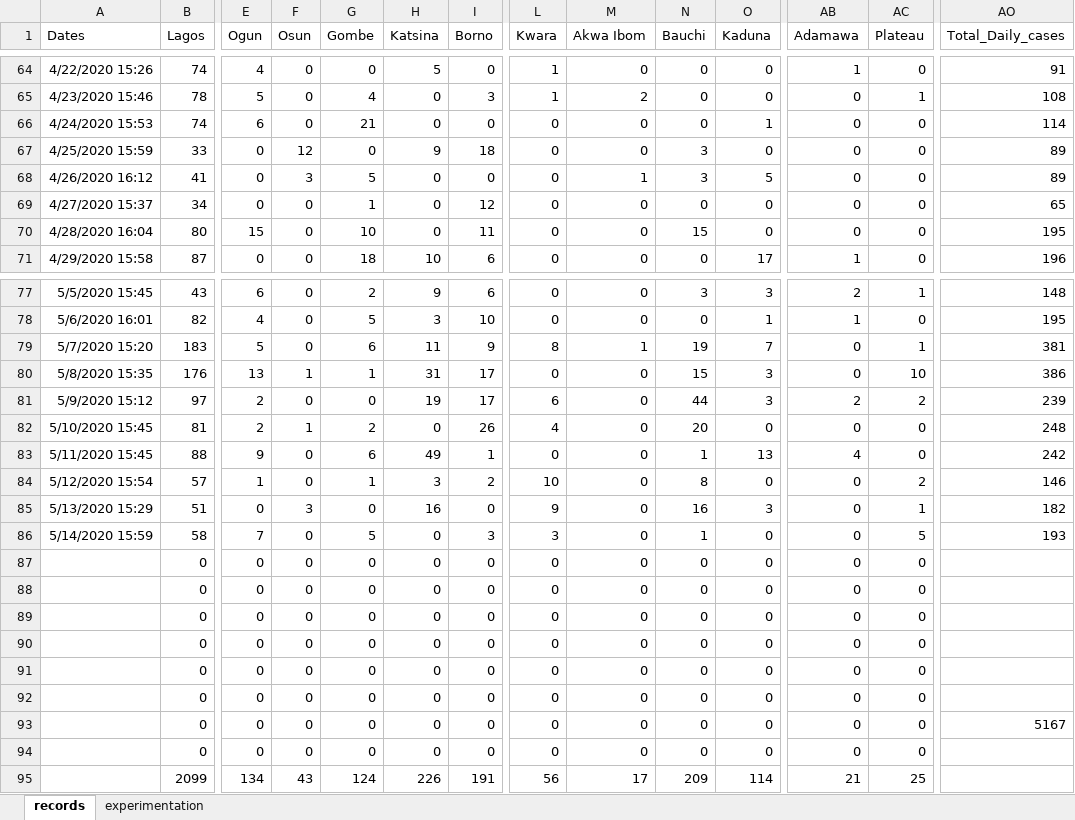
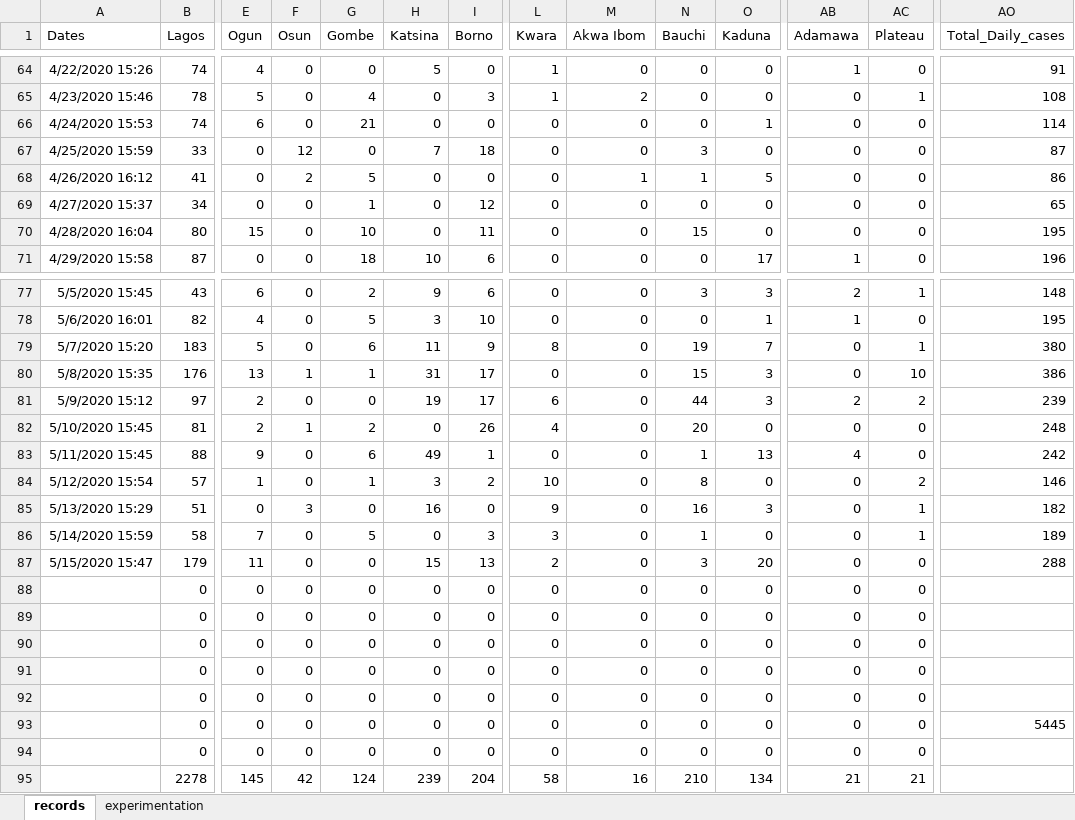
Before and after one commit to ajakaiye33/covid19Naija, an Excel workbook: covid19Naija/data/records_covid19.xlsx, sheet records, drawn as a sheet; only a part is shown, gaps mark what is left out; values as stored, in another font and other column widths than the file's, no borders; removed rows and columns are numbered as before the commit, all else as after; rows hold the shown columns only; the diff names each change by its address in the sheet, - before the commit and + after, or states it on an @@ line.

Commit message:
wip-data update

```diff
--- a/covid19Naija/data/records_covid19.xlsx (sheet records)
+++ b/covid19Naija/data/records_covid19.xlsx (sheet records)
-H67 (Katsina): 9
+H67 (Katsina): 7
-AO67 (Total_Daily_cases): 89
+AO67 (Total_Daily_cases): 87
-F68 (Osun): 3
+F68 (Osun): 2
-N68 (Bauchi): 3
+N68 (Bauchi): 1
-AO68 (Total_Daily_cases): 89
+AO68 (Total_Daily_cases): 86
-M79 (Akwa Ibom): 1
+M79 (Akwa Ibom): 0
-AO79 (Total_Daily_cases): 381
+AO79 (Total_Daily_cases): 380
-AC86 (Plateau): 5
+AC86 (Plateau): 1
-AO86 (Total_Daily_cases): 193
+AO86 (Total_Daily_cases): 189
+row 87: 5/15/2020 15:47 | 179 | 11 | 0 | 0 | 15 | 13 | 2 | 0 | 3 | 20 | 0 | 0 | 288
+row 93:  | 0 | 0 | 0 | 0 | 0 | 0 | 0 | 0 | 0 | 0 | 0 | 0 | 5445
-row 93:  | 0 | 0 | 0 | 0 | 0 | 0 | 0 | 0 | 0 | 0 | 0 | 0 | 5167
-row 94:  | 0 | 0 | 0 | 0 | 0 | 0 | 0 | 0 | 0 | 0 | 0 | 0
-row 95:  | 2099 | 134 | 43 | 124 | 226 | 191 | 56 | 17 | 209 | 114 | 21 | 25
+row 95:  | 2278 | 145 | 42 | 124 | 239 | 204 | 58 | 16 | 210 | 134 | 21 | 21
```
Also changed, not shown: sheet experimentation, 1 other file.
